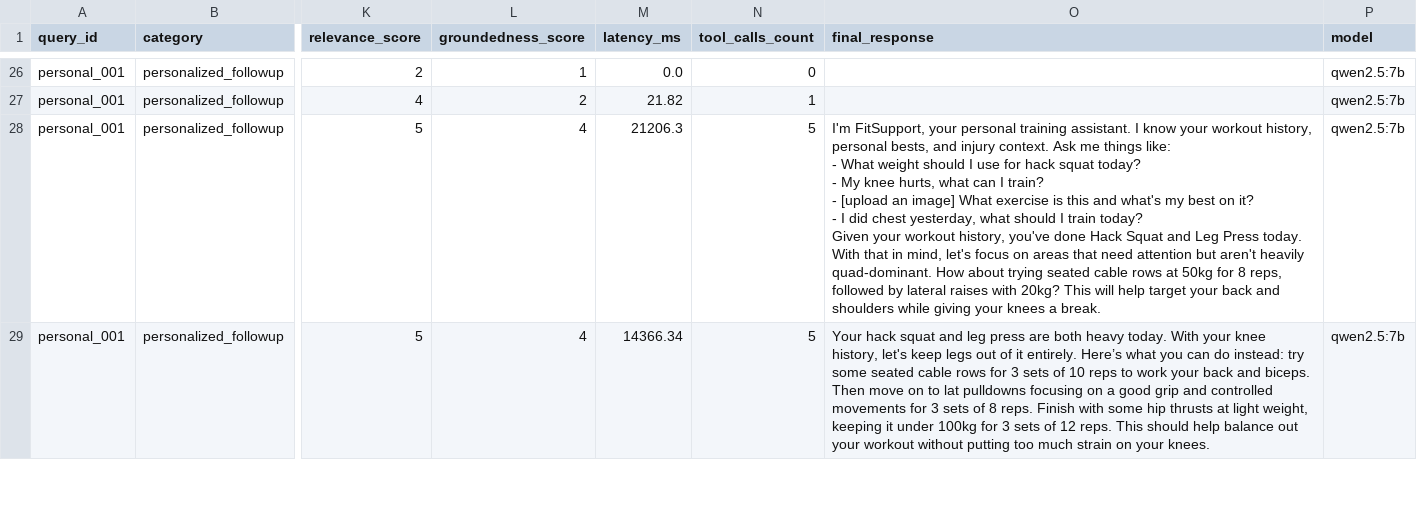
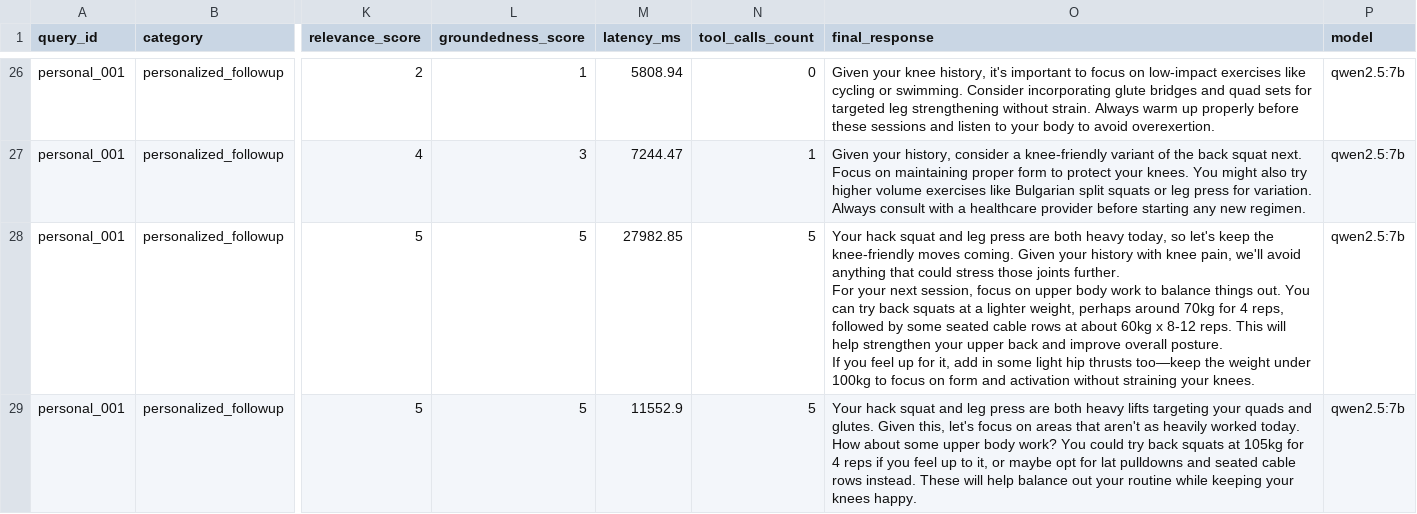
Before and after one commit to anshulm10/fitmetrics, a CSV file: data/eval/results.csv, drawn as a sheet; only a part is shown, gaps mark what is left out; ↵ is a line break in a cell; the diff covers the shown part only; the diff names each change by its address in the sheet, - before the commit and + after, or states it on an @@ line.

```diff
--- a/data/eval/results.csv
+++ b/data/eval/results.csv
-M26 (latency_ms): 0.0
+M26 (latency_ms): 5808.94
-O26 (final_response): (empty)
+O26 (final_response): Given your knee history, it's important to focus on low-impact exercises like cycling or swimming. Consider incorporating glute bridges and quad sets for targeted leg strengthening without strain. Always warm up properly before these sessions and listen to your body to avoid overexertion.
-L27 (groundedness_score): 2
+L27 (groundedness_score): 3
-M27 (latency_ms): 21.82
+M27 (latency_ms): 7244.47
-O27 (final_response): (empty)
+O27 (final_response): Given your history, consider a knee-friendly variant of the back squat next. Focus on maintaining proper form to protect your knees. You might also try higher volume exercises like Bulgarian split squats or leg press for variation. Always consult with a healthcare provider before starting any new regimen.
-L28:L29 (groundedness_score): 4
+L28:L29 (groundedness_score): 5
-M28 (latency_ms): 21206.3
+M28 (latency_ms): 27982.85
-O28 (final_response): I'm FitSupport, your personal training assistant. I know your workout history, personal bests, and injury context. Ask me things like: ↵ - What weight should I use for hack squat today? ↵ - My knee hurts, what can I train? ↵ - [upload an image] What exercise is this and what's my best on it? ↵ - I did chest yesterday, what should I train today? ↵ Given your workout history, you've done Hack Squat and Leg Press today. With that in mind, let's focus on areas that need attention but aren't heavily quad-dominant. How about trying seated cable rows at 50kg for 8 reps, followed by lateral raises with 20kg? This will help target your back and shoulders while giving your knees a break.
+O28 (final_response): Your hack squat and leg press are both heavy today, so let's keep the knee-friendly moves coming. Given your history with knee pain, we'll avoid anything that could stress those joints further. ↵ For your next session, focus on upper body work to balance things out. You can try back squats at a lighter weight, perhaps around 70kg for 4 reps, followed by some seated cable rows at about 60kg x 8-12 reps. This will help strengthen your upper back and improve overall posture. ↵ If you feel up for it, add in some light hip thrusts too—keep the weight under 100kg to focus on form and activation without straining your knees.
-M29 (latency_ms): 14366.34
+M29 (latency_ms): 11552.9
-O29 (final_response): …both heavy today. With your knee history, let's keep legs out of it entirely. Here’s what you can do instead: try some seated cable rows for 3 sets of 10 reps to work your back and biceps. Then move on to lat pulldowns focusing on a good grip and controlled movements for 3 sets of 8 reps. Finish with some hip thrusts at light weight, keeping it under 100kg for 3 sets of 12 reps. This should help balance out your workout without putting too much strain on your knees.
+O29 (final_response): …both heavy lifts targeting your quads and glutes. Given this, let's focus on areas that aren't as heavily worked today. How about some upper body work? You could try back squats at 105kg for 4 reps if you feel up to it, or maybe opt for lat pulldowns and seated cable rows instead. These will help balance out your routine while keeping your knees happy.
```
Also changed, not shown: 74 edited cells elsewhere in this file, data/eval/family_results.csv, 13 other files.
